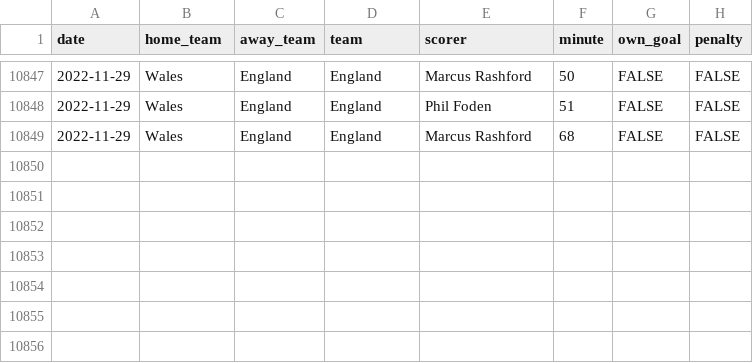
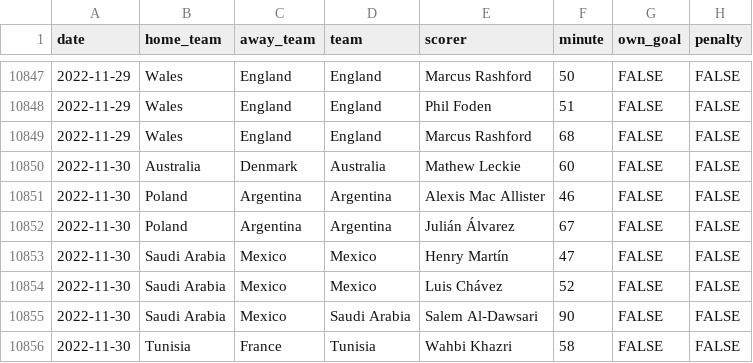
Before and after one commit to martj42/international_results, a CSV file: goalscorers.csv, drawn as a sheet; only a part is shown, gaps mark what is left out.

```diff
--- a/goalscorers.csv
+++ b/goalscorers.csv
@@ -10849 +10849,8 @@ date,home_team,away_team,team,scorer,minute,own_goal,penalty
 2022-11-29,Wales,England,England,Marcus Rashford,68,FALSE,FALSE
+2022-11-30,Australia,Denmark,Australia,Mathew Leckie,60,FALSE,FALSE
+2022-11-30,Poland,Argentina,Argentina,Alexis Mac Allister,46,FALSE,FALSE
+2022-11-30,Poland,Argentina,Argentina,Julián Álvarez,67,FALSE,FALSE
+2022-11-30,Saudi Arabia,Mexico,Mexico,Henry Martín,47,FALSE,FALSE
+2022-11-30,Saudi Arabia,Mexico,Mexico,Luis Chávez,52,FALSE,FALSE
+2022-11-30,Saudi Arabia,Mexico,Saudi Arabia,Salem Al-Dawsari,90,FALSE,FALSE
+2022-11-30,Tunisia,France,Tunisia,Wahbi Khazri,58,FALSE,FALSE
```
Also changed, not shown: 1 other file.
